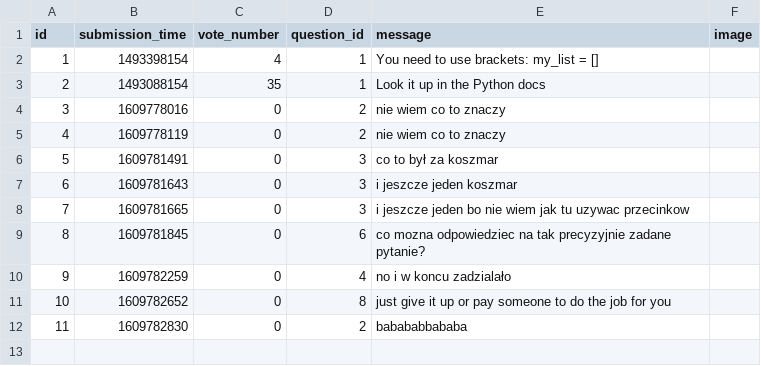
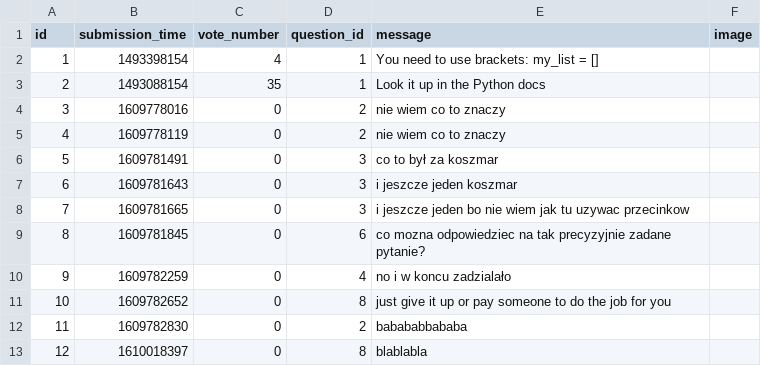
Before and after one commit to jzakrzewska/Ask_Mate_Codecool, a CSV file: sample_data/answer.csv, drawn as a sheet; the diff names each change by its address in the sheet, - before the commit and + after, or states it on an @@ line.

```diff
--- a/sample_data/answer.csv
+++ b/sample_data/answer.csv
+row 13: 12 | 1610018397 | 0 | 8 | blablabla
```
Also changed, not shown: 3 other files.
